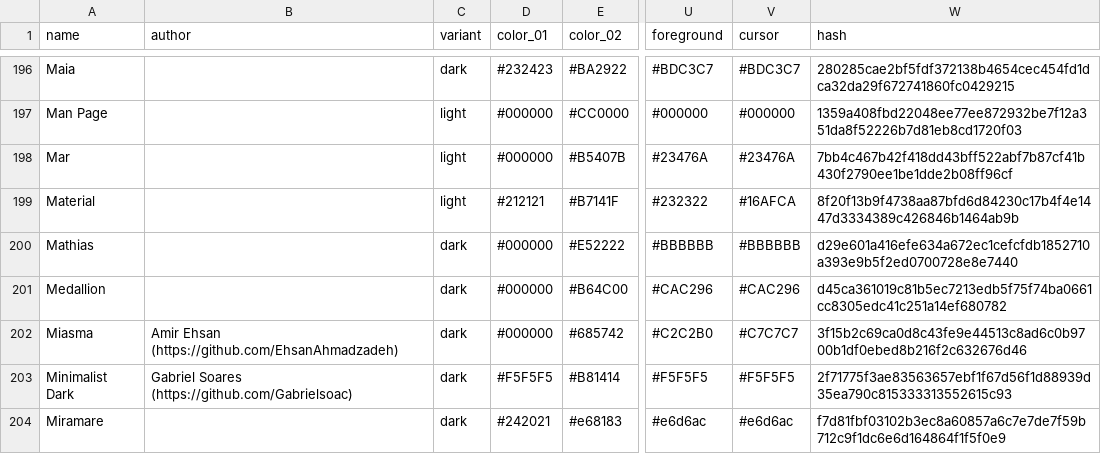
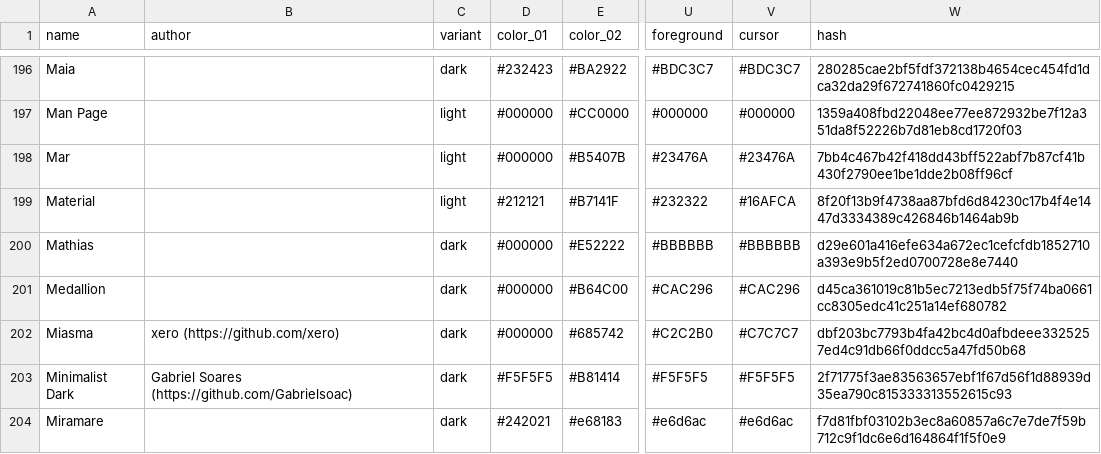
Before and after one commit to Gogh-Co/Gogh, a CSV file: data/themes.csv, drawn as a sheet; only a part is shown, gaps mark what is left out; the diff names each change by its address in the sheet, - before the commit and + after, or states it on an @@ line.

```diff
--- a/data/themes.csv
+++ b/data/themes.csv
-B202 (author): Amir Ehsan (https://github.com/EhsanAhmadzadeh)
+B202 (author): xero (https://github.com/xero)
-W202 (hash): 3f15b2c69ca0d8c43fe9e44513c8ad6c0b9700b1df0ebed8b216f2c632676d46
+W202 (hash): dbf203bc7793b4fa42bc4d0afbdeee3325257ed4c91db66f0ddcc5a47fd50b68
```
Also changed, not shown: 6 other files.
